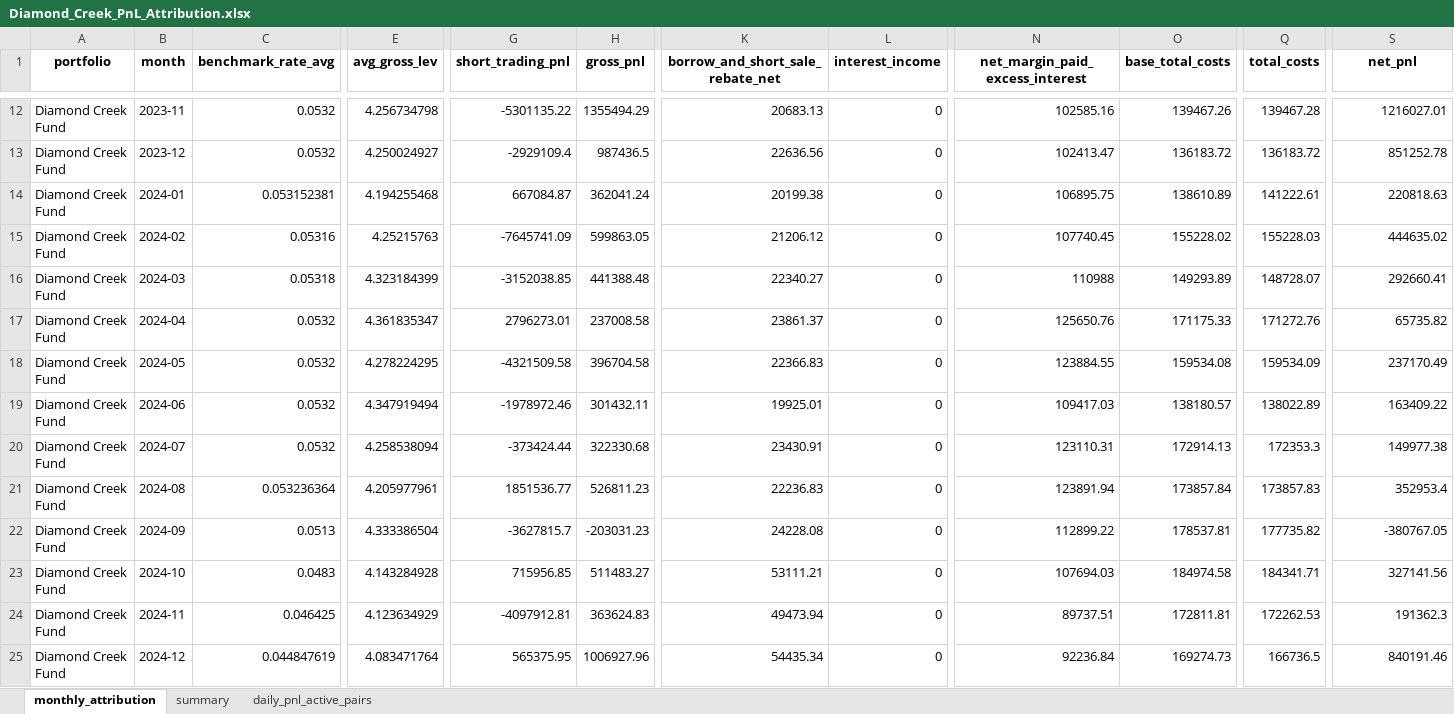
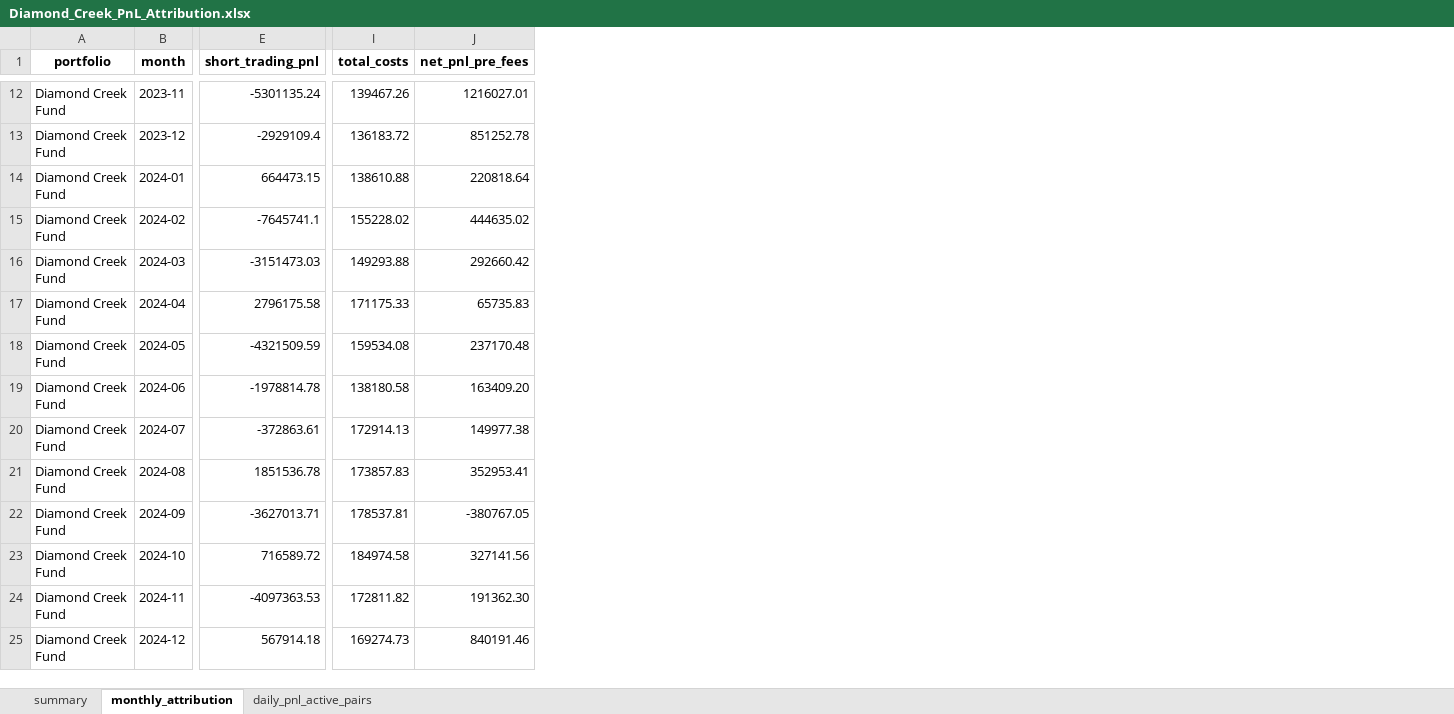
Before and after one commit to GoldmanDrew/ls-algo, an Excel workbook: notebooks/data/backtest/Diamond_Creek_PnL_Attribution.xlsx, sheet monthly_attribution, drawn as a sheet; only a part is shown, gaps mark what is left out; values as stored, in another font and other column widths than the file's, no borders; removed rows and columns are numbered as before the commit, all else as after; the diff covers the shown part only; the diff names each change by its address in the sheet, - before the commit and + after, or states it on an @@ line.

```diff
--- a/notebooks/data/backtest/Diamond_Creek_PnL_Attribution.xlsx (sheet monthly_attribution)
+++ b/notebooks/data/backtest/Diamond_Creek_PnL_Attribution.xlsx (sheet monthly_attribution)
@@ sheet tab order changed: summary | monthly_attribution | daily_pnl_active_pairs @@
-column C (benchmark_rate_avg), rows 12-25: 0.0532 | 0.0532 | 0.053152381 | 0.05316 | 0.05318 | 0.0532 | 0.0532 | 0.0532 | 0.0532 | 0.053236364 | 0.0513 | 0.0483 | 0.046425 | 0.044847619
-column E (avg_gross_lev), rows 12-25: 4.256734798 | 4.250024927 | 4.194255468 | 4.25215763 | 4.323184399 | 4.361835347 | 4.278224295 | 4.347919494 | 4.258538094 | 4.205977961 | 4.333386504 | 4.143284928 | 4.123634929 | 4.083471764
-column H (gross_pnl), rows 12-25: 1355494.29 | 987436.5 | 362041.24 | 599863.05 | 441388.48 | 237008.58 | 396704.58 | 301432.11 | 322330.68 | 526811.23 | -203031.23 | 511483.27 | 363624.83 | 1006927.96
-column K (borrow_and_short_sale_rebate_net), rows 12-25: 20683.13 | 22636.56 | 20199.38 | 21206.12 | 22340.27 | 23861.37 | 22366.83 | 19925.01 | 23430.91 | 22236.83 | 24228.08 | 53111.21 | 49473.94 | 54435.34
-column L (interest_income), rows 12-25: all 0
-column N (net_margin_paid_excess_interest), rows 12-25: 102585.16 | 102413.47 | 106895.75 | 107740.45 | 110988 | 125650.76 | 123884.55 | 109417.03 | 123110.31 | 123891.94 | 112899.22 | 107694.03 | 89737.51 | 92236.84
-column O (base_total_costs), rows 12-25: 139467.26 | 136183.72 | 138610.89 | 155228.02 | 149293.89 | 171175.33 | 159534.08 | 138180.57 | 172914.13 | 173857.84 | 178537.81 | 184974.58 | 172811.81 | 169274.73
-J1: net_pnl
+J1: net_pnl_pre_fees
-E12 (short_trading_pnl): -5301135.22
+E12 (short_trading_pnl): -5301135.24
-I12 (total_costs): 139467.28
+I12 (total_costs): 139467.26
-E14 (short_trading_pnl): 667084.87
+E14 (short_trading_pnl): 664473.15
-I14 (total_costs): 141222.61
+I14 (total_costs): 138610.88
-J14 (net_pnl_pre_fees): 220818.63
+J14 (net_pnl_pre_fees): 220818.64
-E15 (short_trading_pnl): -7645741.09
+E15 (short_trading_pnl): -7645741.1
-I15 (total_costs): 155228.03
+I15 (total_costs): 155228.02
-E16 (short_trading_pnl): -3152038.85
+E16 (short_trading_pnl): -3151473.03
-I16 (total_costs): 148728.07
+I16 (total_costs): 149293.88
-J16 (net_pnl_pre_fees): 292660.41
+J16 (net_pnl_pre_fees): 292660.42
-E17 (short_trading_pnl): 2796273.01
+E17 (short_trading_pnl): 2796175.58
-I17 (total_costs): 171272.76
+I17 (total_costs): 171175.33
-J17 (net_pnl_pre_fees): 65735.82
+J17 (net_pnl_pre_fees): 65735.83
-E18 (short_trading_pnl): -4321509.58
+E18 (short_trading_pnl): -4321509.59
-I18 (total_costs): 159534.09
+I18 (total_costs): 159534.08
-J18 (net_pnl_pre_fees): 237170.49
+J18 (net_pnl_pre_fees): 237170.48
-E19 (short_trading_pnl): -1978972.46
+E19 (short_trading_pnl): -1978814.78
-I19 (total_costs): 138022.89
+I19 (total_costs): 138180.58
-J19 (net_pnl_pre_fees): 163409.22
+J19 (net_pnl_pre_fees): 163409.20
-E20 (short_trading_pnl): -373424.44
+E20 (short_trading_pnl): -372863.61
-I20 (total_costs): 172353.3
+I20 (total_costs): 172914.13
-E21 (short_trading_pnl): 1851536.77
+E21 (short_trading_pnl): 1851536.78
-J21 (net_pnl_pre_fees): 352953.4
+J21 (net_pnl_pre_fees): 352953.41
-E22 (short_trading_pnl): -3627815.7
+E22 (short_trading_pnl): -3627013.71
-I22 (total_costs): 177735.82
+I22 (total_costs): 178537.81
-E23 (short_trading_pnl): 715956.85
+E23 (short_trading_pnl): 716589.72
-I23 (total_costs): 184341.71
+I23 (total_costs): 184974.58
-E24 (short_trading_pnl): -4097912.81
+E24 (short_trading_pnl): -4097363.53
-I24 (total_costs): 172262.53
+I24 (total_costs): 172811.82
-J24 (net_pnl_pre_fees): 191362.3
+J24 (net_pnl_pre_fees): 191362.30
-E25 (short_trading_pnl): 565375.95
+E25 (short_trading_pnl): 567914.18
-I25 (total_costs): 166736.5
+I25 (total_costs): 169274.73
```
Also changed, not shown: 3 added columns, 7 removed columns and 62 edited cells elsewhere in this sheet, sheet daily_pnl_active_pairs, sheet summary, formulas that keep their value, 3 other files.
